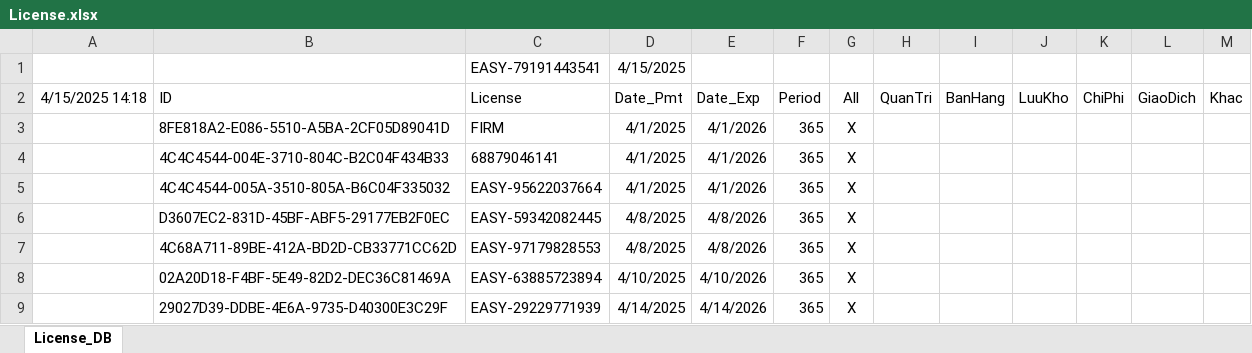
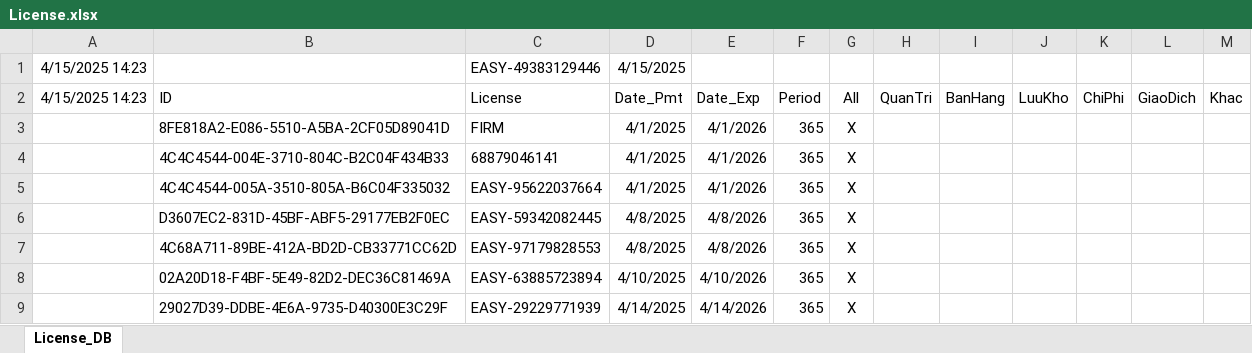
Before and after one commit to leanh2410/easy-licenses, an Excel workbook: License.xlsx, sheet License_DB, drawn as a sheet; values as stored, in another font and other column widths than the file's, no borders; removed rows and columns are numbered as before the commit, all else as after; the diff names each change by its address in the sheet, - before the commit and + after, or states it on an @@ line.

Commit message:
Update License.xlsx

```diff
--- a/License.xlsx (sheet License_DB)
+++ b/License.xlsx (sheet License_DB)
-row 1:  |  | EASY-79191443541 | 4/15/2025
+row 1: 4/15/2025 14:23 |  | EASY-49383129446 | 4/15/2025
-A2: 4/15/2025 14:18
+A2: 4/15/2025 14:23
```
